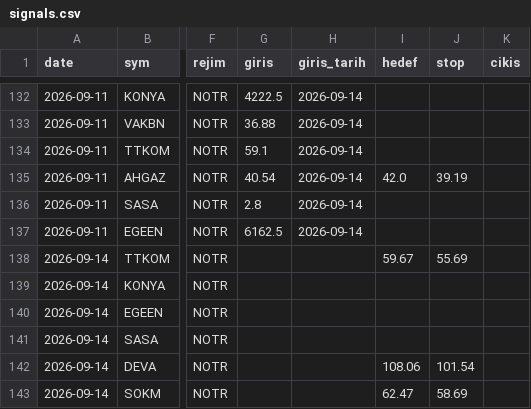
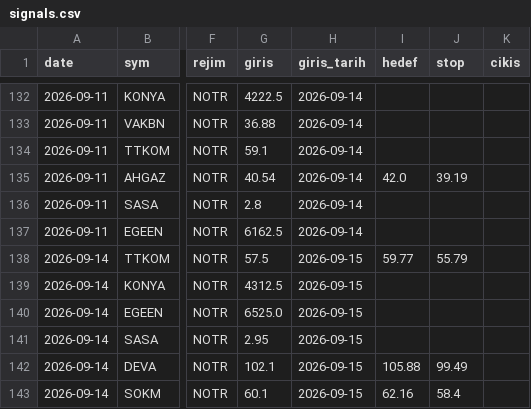
Before and after one commit to Mert04260/bist-radar, a CSV file: canli-izleme/signals.csv, drawn as a sheet; only a part is shown, gaps mark what is left out; the diff covers the shown part only; the diff names each change by its address in the sheet, - before the commit and + after, or states it on an @@ line.

```diff
--- a/canli-izleme/signals.csv
+++ b/canli-izleme/signals.csv
-G138 (giris): (empty)
+G138 (giris): 57.5
-H138:H143 (giris_tarih): (empty)
+H138:H143 (giris_tarih): 2026-09-15
-I138 (hedef): 59.67
+I138 (hedef): 59.77
-J138 (stop): 55.69
+J138 (stop): 55.79
-G139 (giris): (empty)
+G139 (giris): 4312.5
-G140 (giris): (empty)
+G140 (giris): 6525.0
-G141 (giris): (empty)
+G141 (giris): 2.95
-G142 (giris): (empty)
+G142 (giris): 102.1
-I142 (hedef): 108.06
+I142 (hedef): 105.88
-J142 (stop): 101.54
+J142 (stop): 99.49
-G143 (giris): (empty)
+G143 (giris): 60.1
-I143 (hedef): 62.47
+I143 (hedef): 62.16
-J143 (stop): 58.69
+J143 (stop): 58.4
```
Also changed, not shown: 39 edited cells elsewhere in this file, 1 other file.
